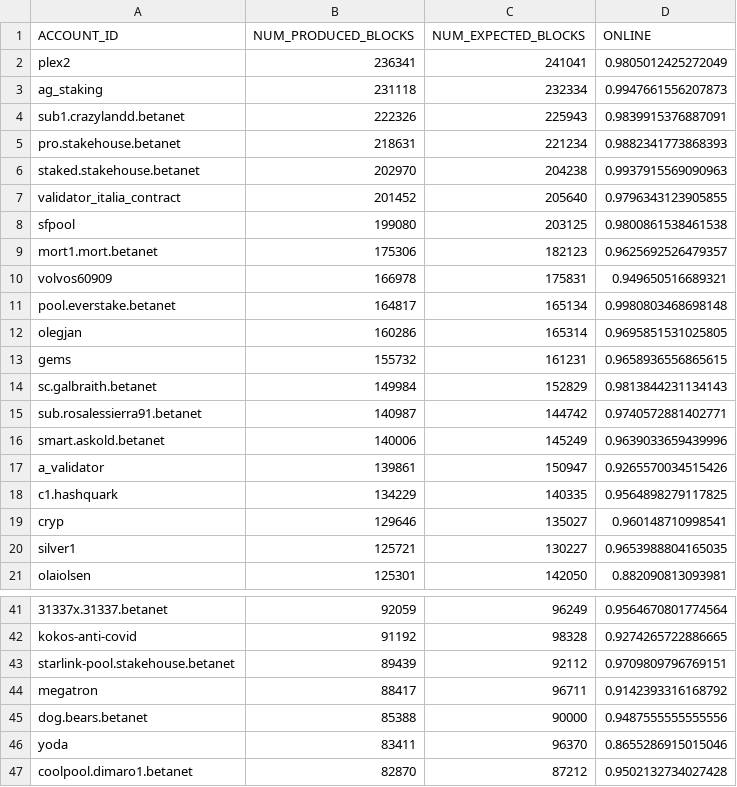
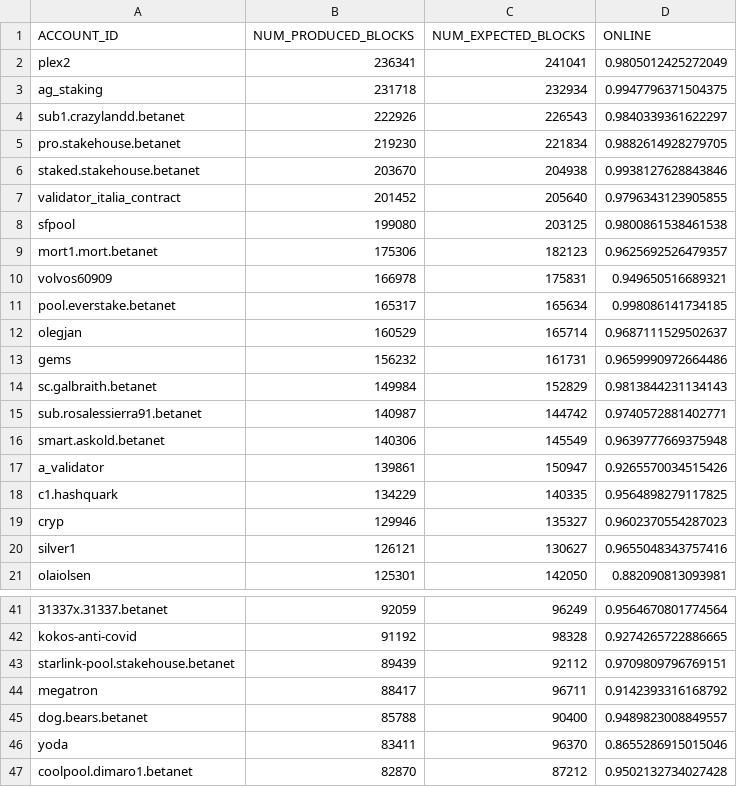
Before and after one commit to frol/near-validators-scoreboard, a CSV file: validators_scoreboard.csv, drawn as a sheet; only a part is shown, gaps mark what is left out; the diff covers the shown part only.

```diff
--- a/validators_scoreboard.csv
+++ b/validators_scoreboard.csv
@@ -2,6 +2,6 @@ ACCOUNT_ID,NUM_PRODUCED_BLOCKS,NUM_EXPECTED_BLOCKS,ONLINE
 "plex2",236341,241041,0.9805012425272049
-"ag_staking",231118,232334,0.9947661556207873
-"sub1.crazylandd.betanet",222326,225943,0.9839915376887091
-"pro.stakehouse.betanet",218631,221234,0.9882341773868393
-"staked.stakehouse.betanet",202970,204238,0.9937915569090963
+"ag_staking",231718,232934,0.9947796371504375
+"sub1.crazylandd.betanet",222926,226543,0.9840339361622297
+"pro.stakehouse.betanet",219230,221834,0.9882614928279705
+"staked.stakehouse.betanet",203670,204938,0.9938127628843846
 "validator_italia_contract",201452,205640,0.9796343123905855
@@ -10,12 +10,12 @@ ACCOUNT_ID,NUM_PRODUCED_BLOCKS,NUM_EXPECTED_BLOCKS,ONLINE
 "volvos60909",166978,175831,0.949650516689321
-"pool.everstake.betanet",164817,165134,0.9980803468698148
-"olegjan",160286,165314,0.9695851531025805
-"gems",155732,161231,0.9658936556865615
+"pool.everstake.betanet",165317,165634,0.998086141734185
+"olegjan",160529,165714,0.9687111529502637
+"gems",156232,161731,0.9659990972664486
 "sc.galbraith.betanet",149984,152829,0.9813844231134143
 "sub.rosalessierra91.betanet",140987,144742,0.9740572881402771
-"smart.askold.betanet",140006,145249,0.9639033659439996
+"smart.askold.betanet",140306,145549,0.9639777669375948
 "a_validator",139861,150947,0.9265570034515426
 "c1.hashquark",134229,140335,0.9564898279117825
-"cryp",129646,135027,0.960148710998541
-"silver1",125721,130227,0.9653988804165035
+"cryp",129946,135327,0.9602370554287023
+"silver1",126121,130627,0.9655048343757416
 "olaiolsen",125301,142050,0.882090813093981
@@ -44,3 +44,3 @@ ACCOUNT_ID,NUM_PRODUCED_BLOCKS,NUM_EXPECTED_BLOCKS,ONLINE
 "megatron",88417,96711,0.9142393316168792
-"dog.bears.betanet",85388,90000,0.9487555555555556
+"dog.bears.betanet",85788,90400,0.9489823008849557
 "yoda",83411,96370,0.8655286915015046
```
Also changed, not shown: 2 added rows, 2 removed rows and 43 edited cells elsewhere in this file, 2 other files.
